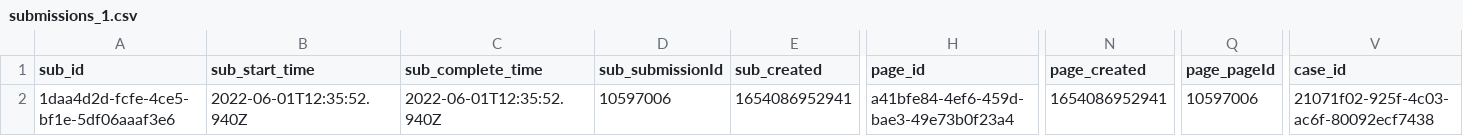
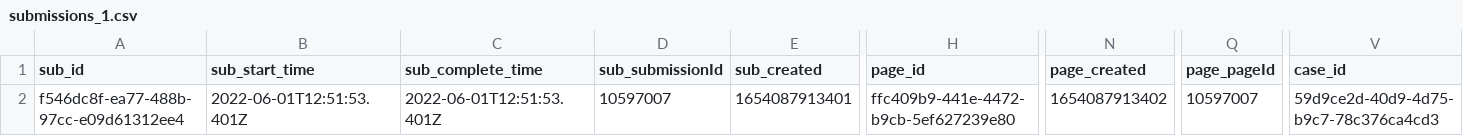
Before and after one commit to yasengmarinov/sandbox, a CSV file: fileserver/submissions_1.csv, drawn as a sheet; only a part is shown, gaps mark what is left out; the diff covers the shown part only; the diff names each change by its address in the sheet, - before the commit and + after, or states it on an @@ line.

Commit message:
nothing interesting

```diff
--- a/fileserver/submissions_1.csv
+++ b/fileserver/submissions_1.csv
-A2 (sub_id): 1daa4d2d-fcfe-4ce5-bf1e-5df06aaaf3e6
+A2 (sub_id): f546dc8f-ea77-488b-97cc-e09d61312ee4
-B2 (sub_start_time): 2022-06-01T12:35:52.940Z
+B2 (sub_start_time): 2022-06-01T12:51:53.401Z
-C2 (sub_complete_time): 2022-06-01T12:35:52.940Z
+C2 (sub_complete_time): 2022-06-01T12:51:53.401Z
-D2 (sub_submissionId): 10597006
+D2 (sub_submissionId): 10597007
-E2 (sub_created): 1654086952941
+E2 (sub_created): 1654087913401
-H2 (page_id): a41bfe84-4ef6-459d-bae3-49e73b0f23a4
+H2 (page_id): ffc409b9-441e-4472-b9cb-5ef627239e80
-N2 (page_created): 1654086952941
+N2 (page_created): 1654087913402
-Q2 (page_pageId): 10597006
+Q2 (page_pageId): 10597007
-V2 (case_id): 21071f02-925f-4c03-ac6f-80092ecf7438
+V2 (case_id): 59d9ce2d-40d9-4d75-b9c7-78c376ca4cd3
```
Also changed, not shown: 7 edited cells elsewhere in this file.
